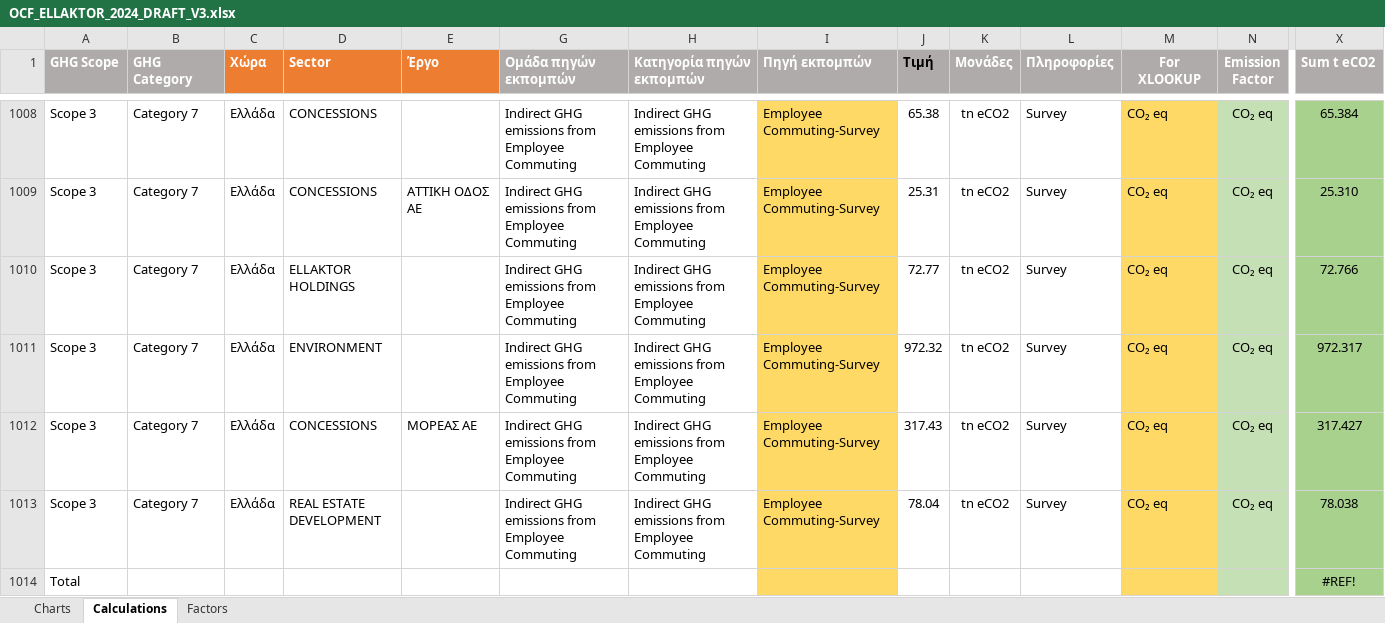
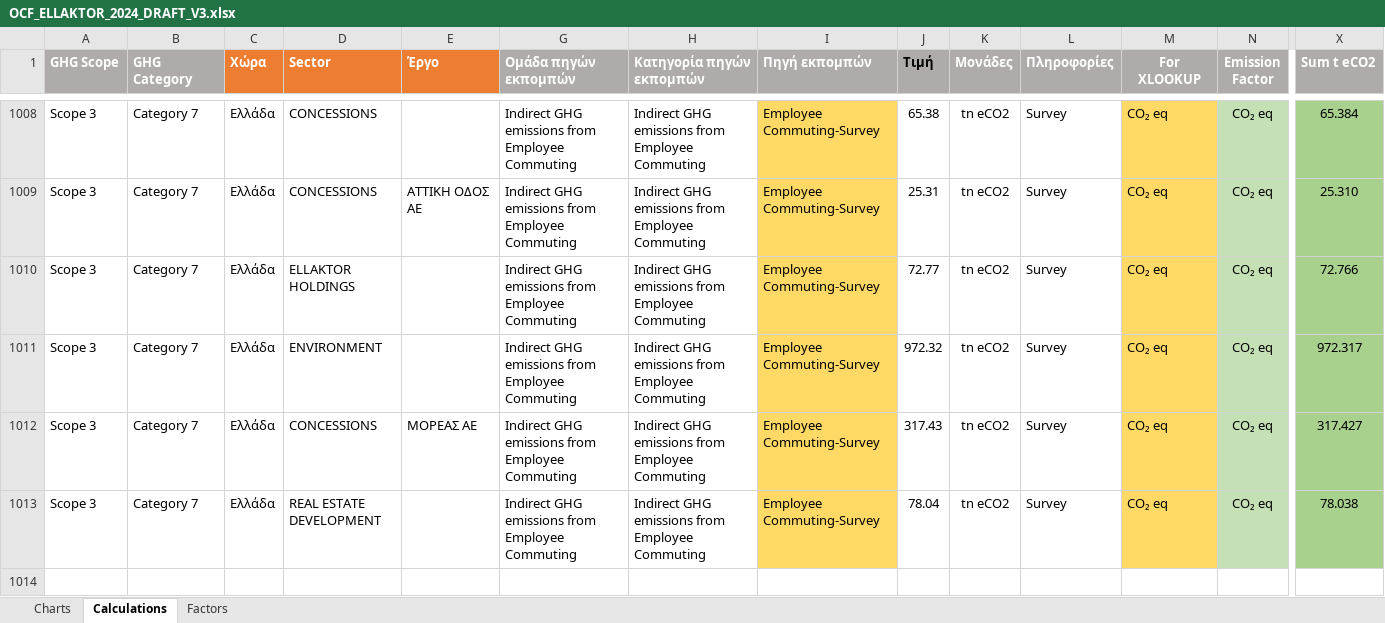
Before and after one commit to gregenv/ocf-viewer, an Excel workbook: OCF_ELLAKTOR_2024_DRAFT_V3.xlsx, sheet Calculations, drawn as a sheet; only a part is shown, gaps mark what is left out; values as stored, in another font and other column widths than the file's, no borders; table styles not drawn; rows hold the shown columns only; the diff names each change by its address in the sheet, - before the commit and + after, or states it on an @@ line.

```diff
--- a/OCF_ELLAKTOR_2024_DRAFT_V3.xlsx (sheet Calculations)
+++ b/OCF_ELLAKTOR_2024_DRAFT_V3.xlsx (sheet Calculations)
-row 1014: Total |  |  |  |  |  |  |  |  |  |  |  |  | #REF!
```
Also changed, not shown: 1 other file.
